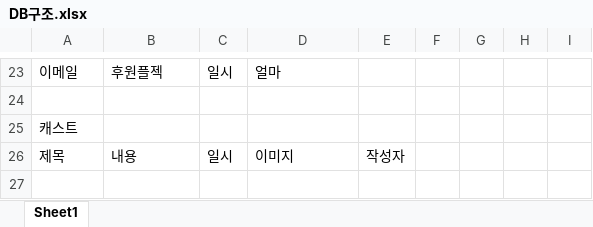
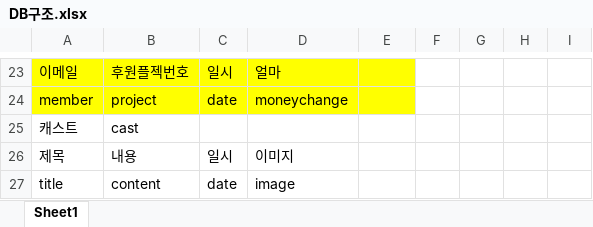
Before and after one commit to HanSangKkyu/addingStore, an Excel workbook: DB구조.xlsx, sheet Sheet1, drawn as a sheet; only a part is shown, gaps mark what is left out; values as stored, in another font and other column widths than the file's, no borders; the diff covers the shown part only; the diff names each change by its address in the sheet, - before the commit and + after, or states it on an @@ line.

Commit message:
디비구조 최종입니다

```diff
--- a/DB구조.xlsx (sheet Sheet1)
+++ b/DB구조.xlsx (sheet Sheet1)
-A23:E24 fill: none
+A23:E24 fill: #FFFF00
-B23: 후원플젝
+B23: 후원플젝번호
-row 24: (empty)
+row 24: member | project | date | moneychange
-B25: (empty)
+B25: cast
-E26: 작성자
+E26: (empty)
+row 27: title | content | date | image
```
Also changed, not shown: 10 added rows, 10 removed rows, 1 moved row, 17 edited cells and cell formats elsewhere in this sheet.
